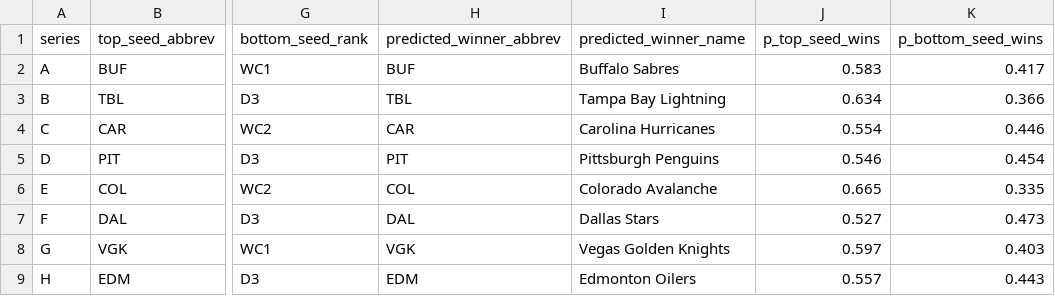
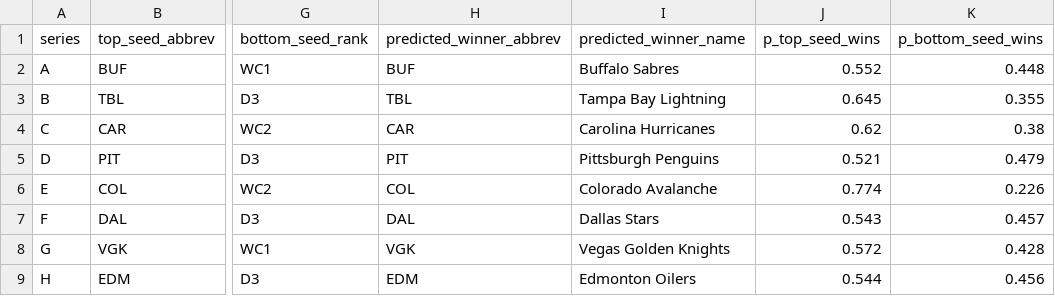
Before and after one commit to thetylerb/nhl-playoff-predictor, a CSV file: data/processed/predictions_2026.csv, drawn as a sheet; only a part is shown, gaps mark what is left out; the diff names each change by its address in the sheet, - before the commit and + after, or states it on an @@ line.

```diff
--- a/data/processed/predictions_2026.csv
+++ b/data/processed/predictions_2026.csv
-J2 (p_top_seed_wins): 0.583
+J2 (p_top_seed_wins): 0.552
-K2 (p_bottom_seed_wins): 0.417
+K2 (p_bottom_seed_wins): 0.448
-J3 (p_top_seed_wins): 0.634
+J3 (p_top_seed_wins): 0.645
-K3 (p_bottom_seed_wins): 0.366
+K3 (p_bottom_seed_wins): 0.355
-J4 (p_top_seed_wins): 0.554
+J4 (p_top_seed_wins): 0.62
-K4 (p_bottom_seed_wins): 0.446
+K4 (p_bottom_seed_wins): 0.38
-J5 (p_top_seed_wins): 0.546
+J5 (p_top_seed_wins): 0.521
-K5 (p_bottom_seed_wins): 0.454
+K5 (p_bottom_seed_wins): 0.479
-J6 (p_top_seed_wins): 0.665
+J6 (p_top_seed_wins): 0.774
-K6 (p_bottom_seed_wins): 0.335
+K6 (p_bottom_seed_wins): 0.226
-J7 (p_top_seed_wins): 0.527
+J7 (p_top_seed_wins): 0.543
-K7 (p_bottom_seed_wins): 0.473
+K7 (p_bottom_seed_wins): 0.457
-J8 (p_top_seed_wins): 0.597
+J8 (p_top_seed_wins): 0.572
-K8 (p_bottom_seed_wins): 0.403
+K8 (p_bottom_seed_wins): 0.428
-J9 (p_top_seed_wins): 0.557
+J9 (p_top_seed_wins): 0.544
-K9 (p_bottom_seed_wins): 0.443
+K9 (p_bottom_seed_wins): 0.456
```
Also changed, not shown: 5 other files.
